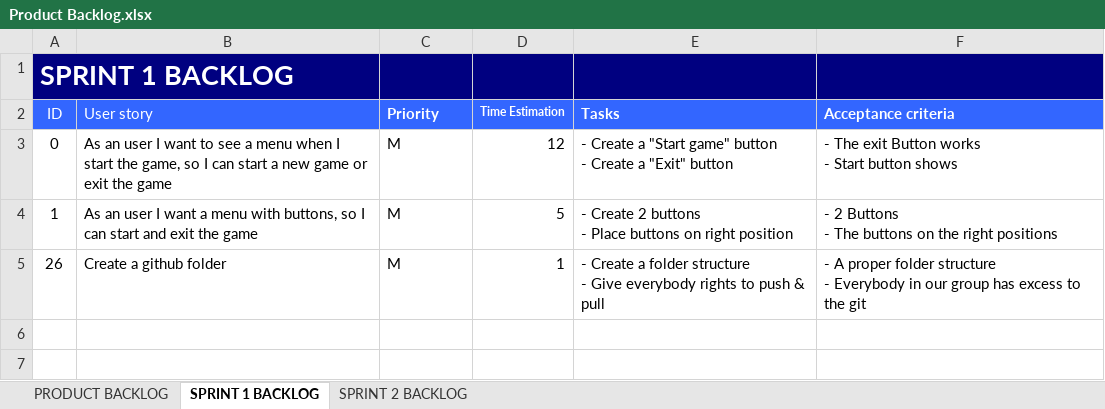
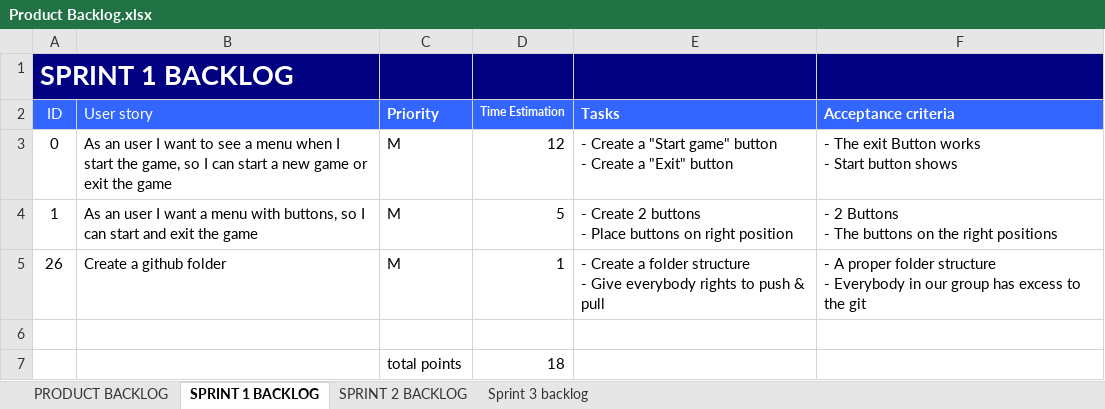
Before and after one commit to JoZonneveld/Project2-09-00-Present, an Excel workbook: Documentatie/Product Backlog.xlsx, sheet SPRINT 1 BACKLOG, drawn as a sheet; values as stored, in another font and other column widths than the file's, no borders; the diff names each change by its address in the sheet, - before the commit and + after, or states it on an @@ line.

Commit message:
backlog sprint 3

```diff
--- a/Documentatie/Product Backlog.xlsx (sheet SPRINT 1 BACKLOG)
+++ b/Documentatie/Product Backlog.xlsx (sheet SPRINT 1 BACKLOG)
+sheet tab: Sprint 3 backlog
+row 6: (empty)
+row 7:  |  | total points | 18
```
Also changed, not shown: sheet PRODUCT BACKLOG, sheet SPRINT 2 BACKLOG.
